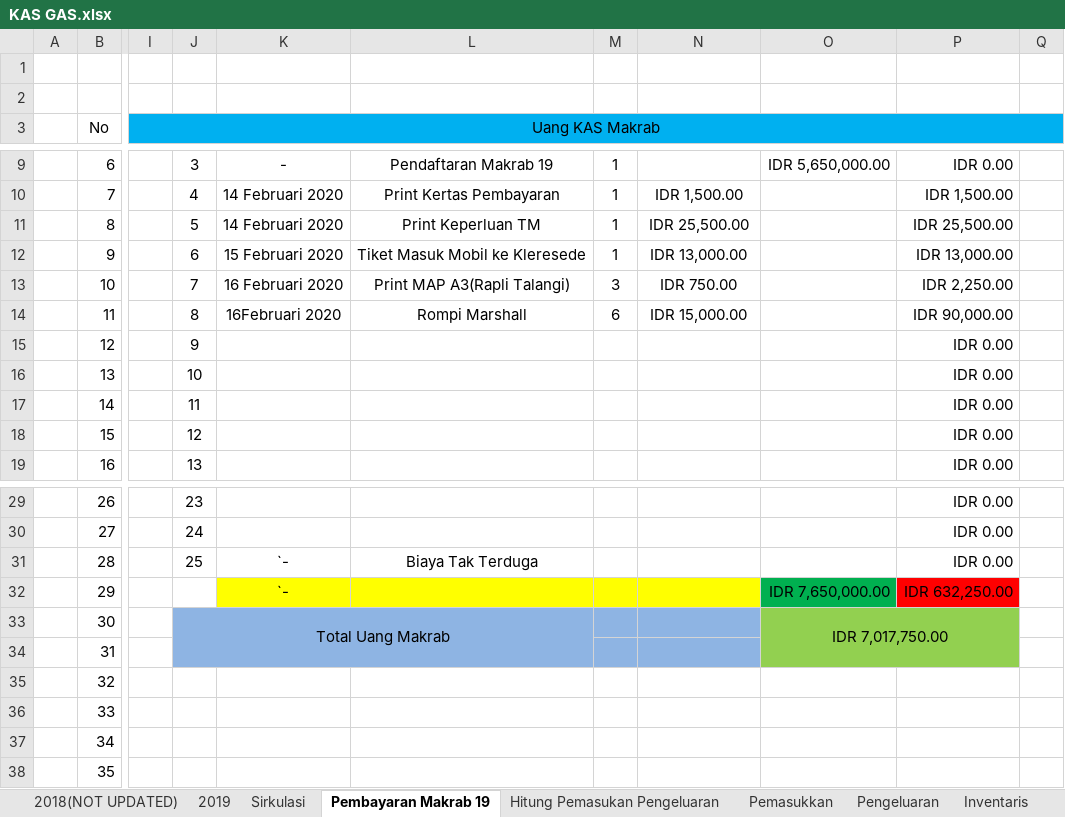
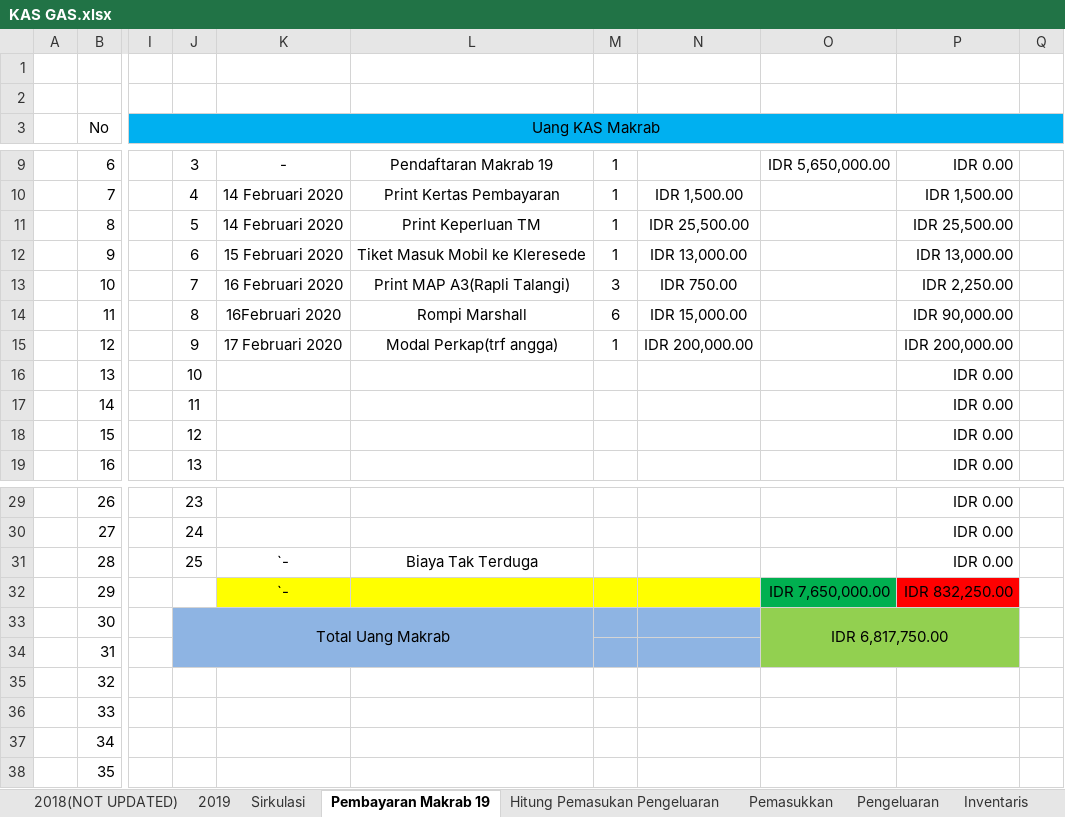
Before and after one commit to GAS08/Arsip-Keuangan-GAS, an Excel workbook: GAS/KAS GAS.xlsx, sheet Pembayaran Makrab 19, drawn as a sheet; only a part is shown, gaps mark what is left out; values as stored, in another font and other column widths than the file's, no borders; conditional formats not drawn; the diff names each change by its address in the sheet, - before the commit and + after, or states it on an @@ line.

Commit message:
Modal Perkap Trf ke Angga
sejumlah 200.000

```diff
--- a/GAS/KAS GAS.xlsx (sheet Pembayaran Makrab 19)
+++ b/GAS/KAS GAS.xlsx (sheet Pembayaran Makrab 19)
-K15: (empty)
+K15: 17 Februari 2020
-L15: (empty)
+L15: Modal Perkap(trf angga)
-M15: (empty)
+M15: 1
-N15: (empty)
+N15: IDR 200,000.00
-P15: IDR 0.00
+P15: IDR 200,000.00
-P32: IDR 632,250.00
+P32: IDR 832,250.00
-O33: IDR 7,017,750.00
+O33: IDR 6,817,750.00
```
